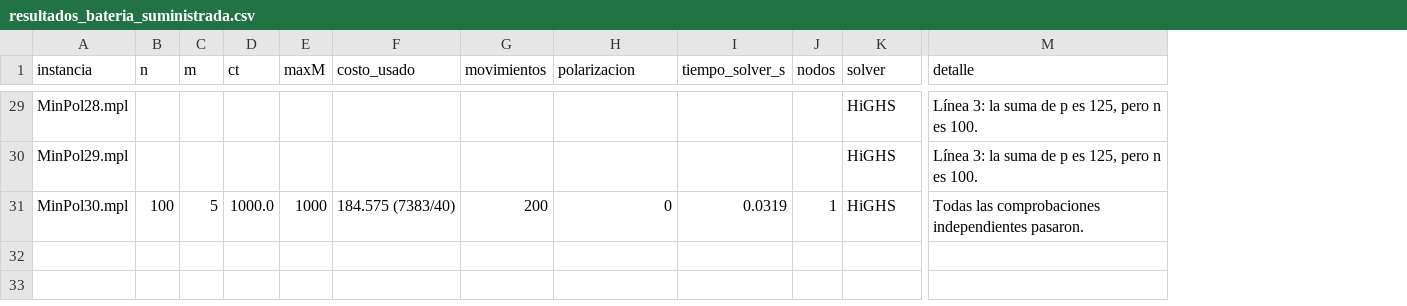
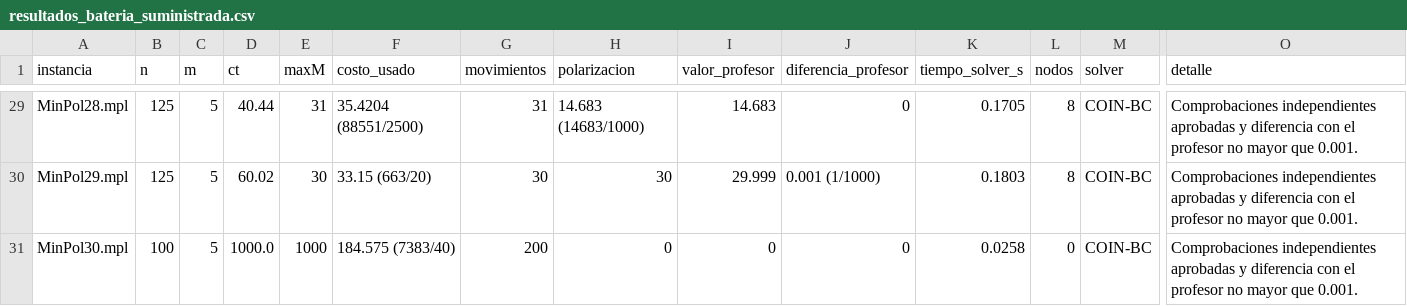
Before and after one commit to Juan-Carlos-Cruz/Proyecto-II-ADA-II, a CSV file: Pruebas/resultados_bateria_suministrada.csv, drawn as a sheet; only a part is shown, gaps mark what is left out; addresses are those after the commit; the diff covers the shown part only; the diff names each change by its address in the sheet, - before the commit and + after, or states it on an @@ line.

```diff
--- a/Pruebas/resultados_bateria_suministrada.csv
+++ b/Pruebas/resultados_bateria_suministrada.csv
+column I (valor_profesor), rows 29-31: 14.683 | 29.999 | 0
+column J (diferencia_profesor), rows 29-31: 0 | 0.001 (1/1000) | 0
-B29:B30 (n): (empty)
+B29:B30 (n): 125
-C29:C30 (m): (empty)
+C29:C30 (m): 5
-D29 (ct): (empty)
+D29 (ct): 40.44
-E29 (maxM): (empty)
+E29 (maxM): 31
-F29 (costo_usado): (empty)
+F29 (costo_usado): 35.4204 (88551/2500)
-G29 (movimientos): (empty)
+G29 (movimientos): 31
-H29 (polarizacion): (empty)
+H29 (polarizacion): 14.683 (14683/1000)
-K29 (tiempo_solver_s): (empty)
+K29 (tiempo_solver_s): 0.1705
-L29:L30 (nodos): (empty)
+L29:L30 (nodos): 8
-M29:M31 (solver): HiGHS
+M29:M31 (solver): COIN-BC
-O29:O30 (detalle): Línea 3: la suma de p es 125, pero n es 100.
+O29:O30 (detalle): Comprobaciones independientes aprobadas y diferencia con el profesor no mayor que 0.001.
-D30 (ct): (empty)
+D30 (ct): 60.02
-E30 (maxM): (empty)
+E30 (maxM): 30
-F30 (costo_usado): (empty)
+F30 (costo_usado): 33.15 (663/20)
-G30 (movimientos): (empty)
+G30 (movimientos): 30
-H30 (polarizacion): (empty)
+H30 (polarizacion): 30
-K30 (tiempo_solver_s): (empty)
+K30 (tiempo_solver_s): 0.1803
-K31 (tiempo_solver_s): 0.0319
+K31 (tiempo_solver_s): 0.0258
-L31 (nodos): 1
+L31 (nodos): 0
-O31 (detalle): Todas las comprobaciones independientes pasaron.
+O31 (detalle): Comprobaciones independientes aprobadas y diferencia con el profesor no mayor que 0.001.
```
Also changed, not shown: 115 edited cells elsewhere in this file, 13 other files.
